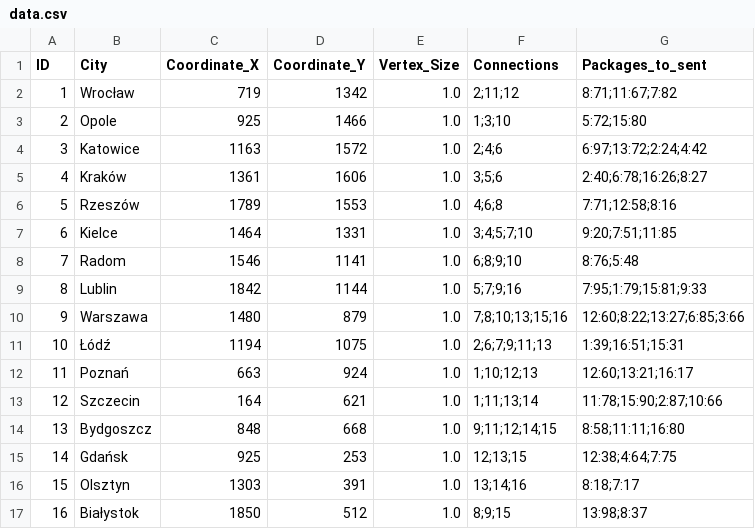
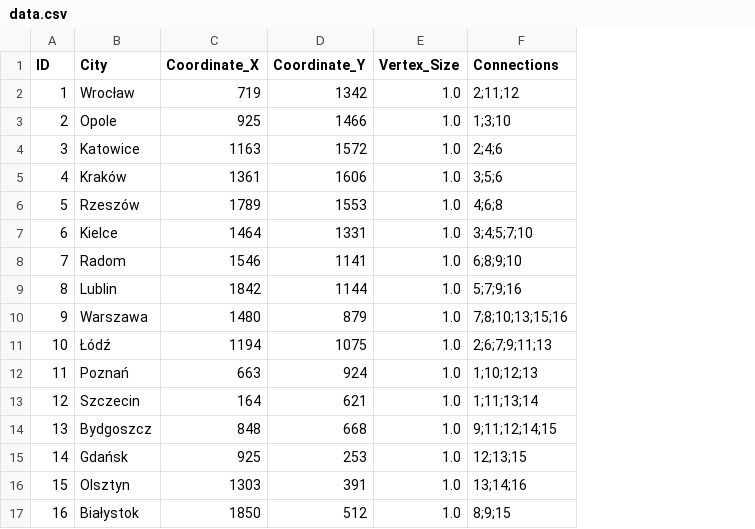
Before and after one commit to M1yn4rz/BO2_Project, a CSV file: data/data.csv, drawn as a sheet; the diff names each change by its address in the sheet, - before the commit and + after, or states it on an @@ line.

```diff
--- a/data/data.csv
+++ b/data/data.csv
-column G (Packages_to_sent), rows 2-17: 8:71;11:67;7:82 | 5:72;15:80 | 6:97;13:72;2:24;4:42 | 2:40;6:78;16:26;8:27 | 7:71;12:58;8:16 | 9:20;7:51;11:85 | 8:76;5:48 | 7:95;1:79;15:81;9:33 | 12:60;8:22;13:27;6:85;3:66 | 1:39;16:51;15:31 | 12:60;13:21;16:17 | 11:78;15:90;2:87;10:66 | 8:58;11:11;16:80 | 12:38;4:64;7:75 | 8:18;7:17 | 13:98;8:37
```
Also changed, not shown: 6 other files.
